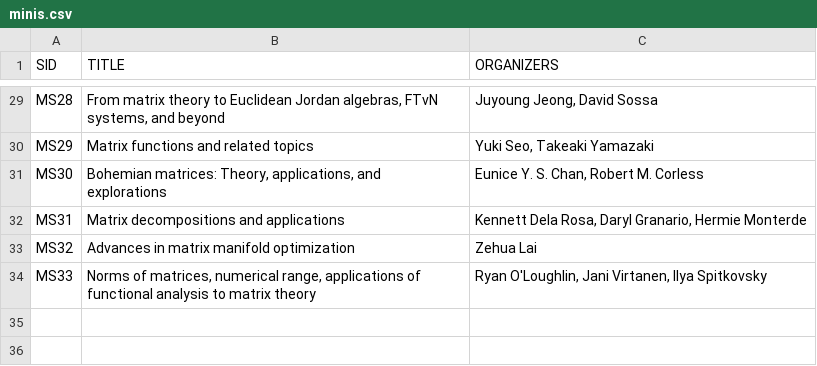
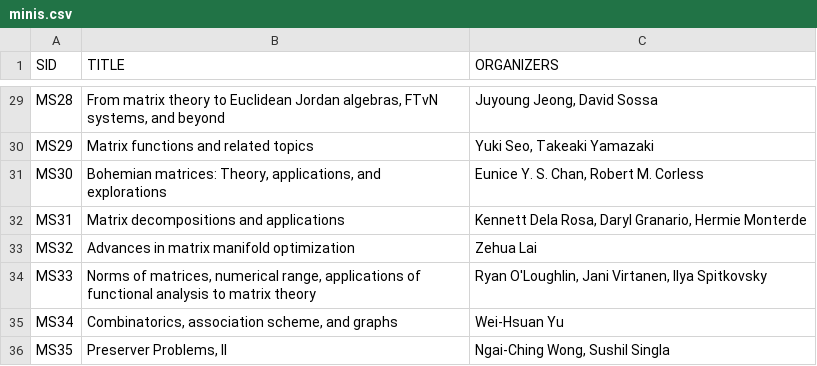
Before and after one commit to ilas2025/ilas2025.github.io, a CSV file: program/minis.csv, drawn as a sheet; only a part is shown, gaps mark what is left out; the diff names each change by its address in the sheet, - before the commit and + after, or states it on an @@ line.

Commit message:
list of minis confirmed

```diff
--- a/program/minis.csv
+++ b/program/minis.csv
+row 35: MS34 | Combinatorics, association scheme, and graphs | Wei-Hsuan Yu
+row 36: MS35 | Preserver Problems, II | Ngai-Ching Wong, Sushil Singla
```
Also changed, not shown: program/mini-speakers.csv, 2 other files.
